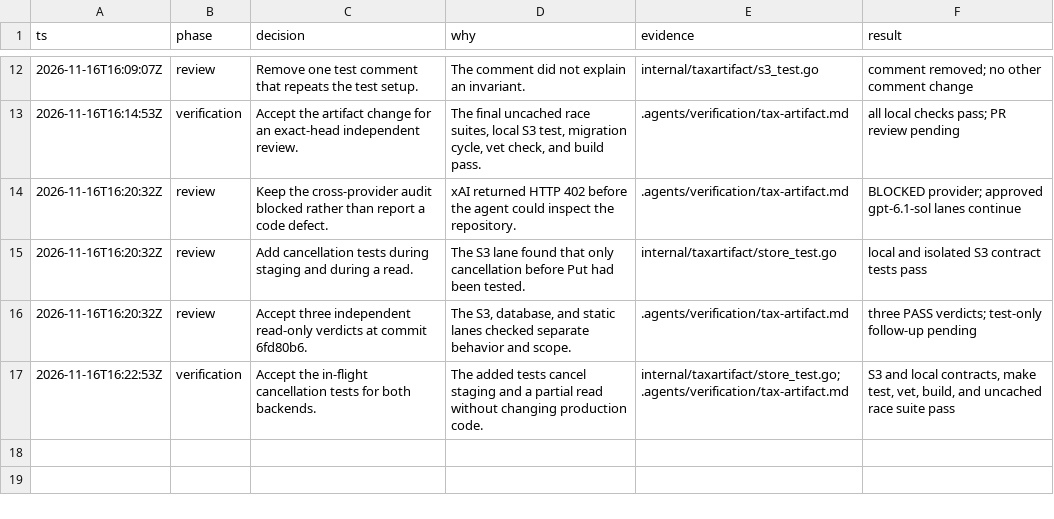
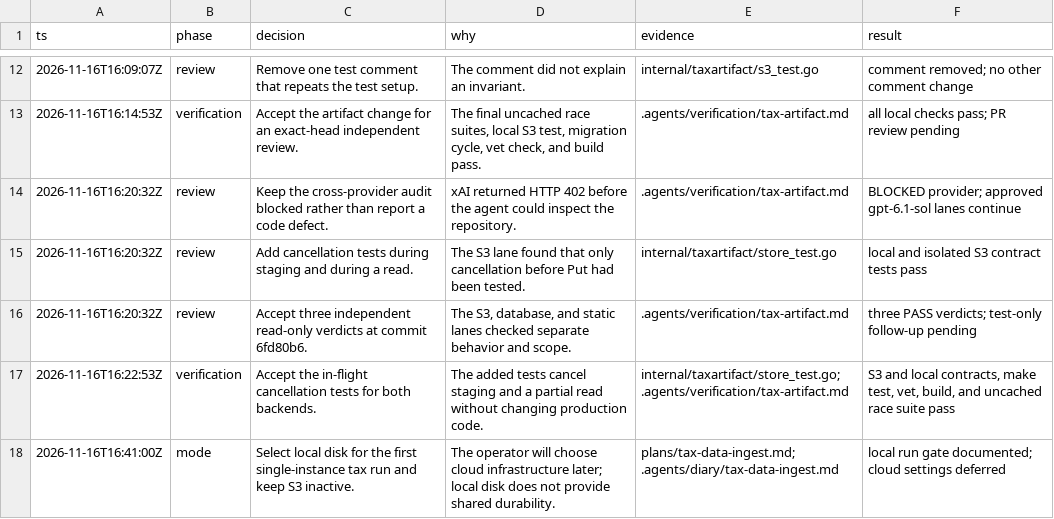
Before and after one commit to JustinMonty20/landman, a TSV file: .agents/decision-trail/tax-data-ingest.tsv, drawn as a sheet; only a part is shown, gaps mark what is left out; the diff names each change by its address in the sheet, - before the commit and + after, or states it on an @@ line.

Commit message:
docs: select local tax artifacts until cloud deployment
Require a private local directory for the first tax run. Keep S3 inactive until the operator chooses cloud infrastructure.

```diff
--- a/.agents/decision-trail/tax-data-ingest.tsv
+++ b/.agents/decision-trail/tax-data-ingest.tsv
+row 18: 2026-11-16T16:41:00Z | mode | Select local disk for the first single-instance tax run and keep S3 inactive. | The operator will choose cloud infrastructure later; local disk does not provide shared durability. | plans/tax-data-ingest.md; .agents/diary/tax-data-ingest.md | local run gate documented; cloud settings deferred
```
Also changed, not shown: 3 other files.
